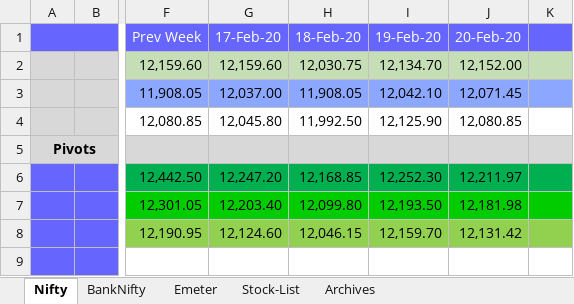
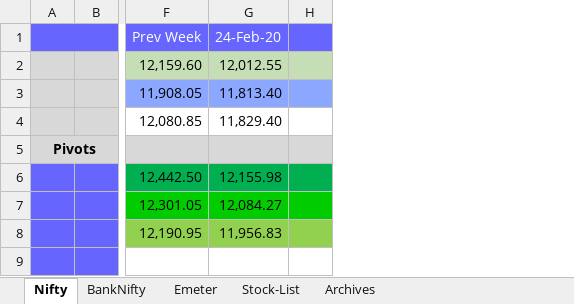
Before and after one commit to anbumaran/stocks, an Excel workbook: Pivots.xlsx, sheet Nifty, drawn as a sheet; only a part is shown, gaps mark what is left out; values as stored, in another font and other column widths than the file's, no borders; removed rows and columns are numbered as before the commit, all else as after; the diff names each change by its address in the sheet, - before the commit and + after, or states it on an @@ line.

```diff
--- a/Pivots.xlsx (sheet Nifty)
+++ b/Pivots.xlsx (sheet Nifty)
-column G, rows 1-8: 17-Feb-20 | 12,159.60 | 12,037.00 | 12,045.80 |  | 12,247.20 | 12,203.40 | 12,124.60
-column H, rows 1-8: 18-Feb-20 | 12,030.75 | 11,908.05 | 11,992.50 |  | 12,168.85 | 12,099.80 | 12,046.15
-column I, rows 1-8: 19-Feb-20 | 12,134.70 | 12,042.10 | 12,125.90 |  | 12,252.30 | 12,193.50 | 12,159.70
-column J, rows 1-8: 20-Feb-20 | 12,152.00 | 12,071.45 | 12,080.85 |  | 12,211.97 | 12,181.98 | 12,131.42
+column G, rows 1-8: 24-Feb-20 | 12,012.55 | 11,813.40 | 11,829.40 |  | 12,155.98 | 12,084.27 | 11,956.83
```
Also changed, not shown: formulas that keep their value.
